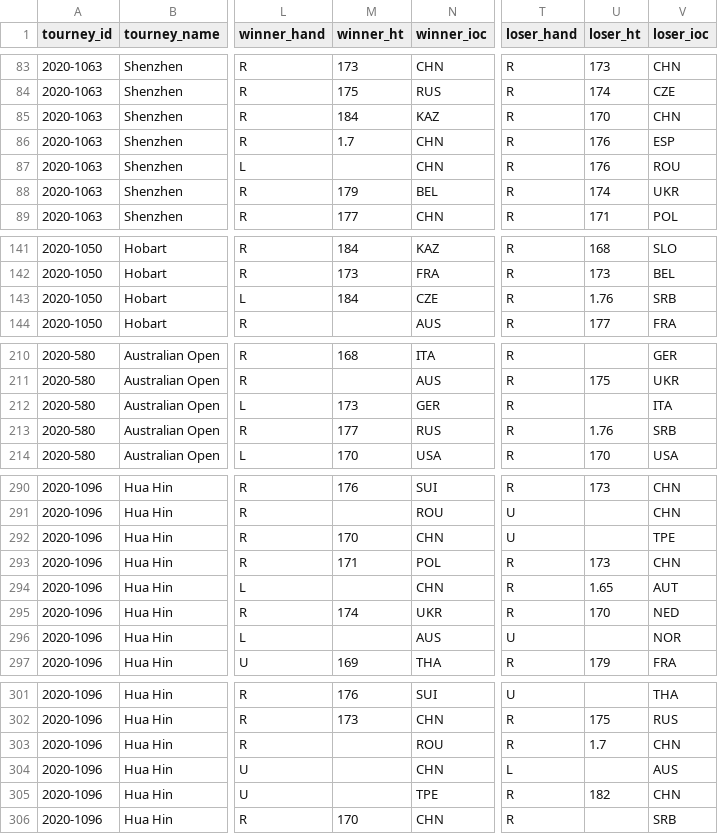
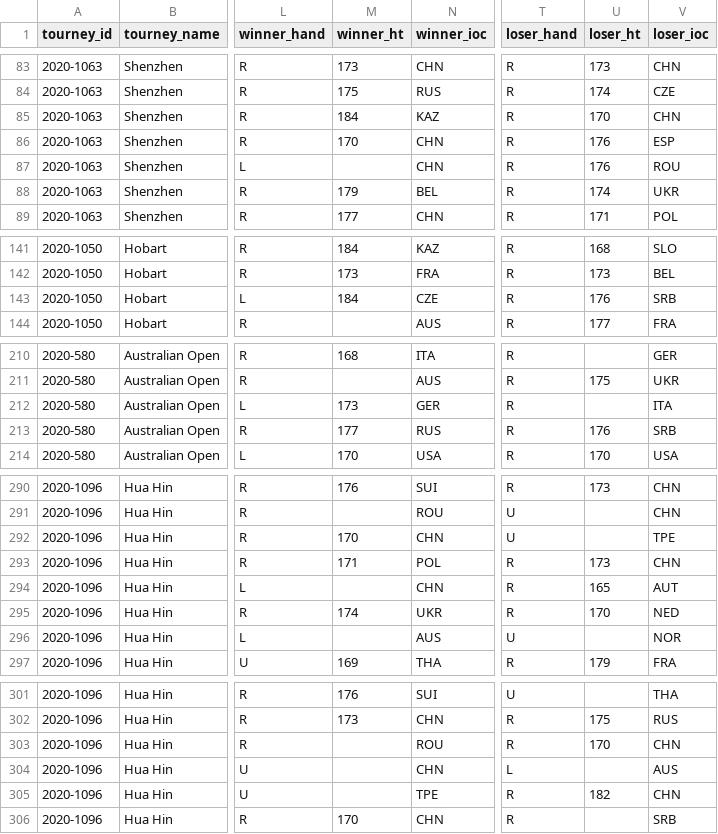
Before and after one commit to JeffSackmann/tennis_wta, a CSV file: wta_matches_2020.csv, drawn as a sheet; only a part is shown, gaps mark what is left out; the diff covers the shown part only; the diff names each change by its address in the sheet, - before the commit and + after, or states it on an @@ line.

```diff
--- a/wta_matches_2020.csv
+++ b/wta_matches_2020.csv
-M86 (winner_ht): 1.7
+M86 (winner_ht): 170
-U143 (loser_ht): 1.76
+U143 (loser_ht): 176
-U213 (loser_ht): 1.76
+U213 (loser_ht): 176
-U294 (loser_ht): 1.65
+U294 (loser_ht): 165
-U303 (loser_ht): 1.7
+U303 (loser_ht): 170
```
Also changed, not shown: 27 edited cells elsewhere in this file, 2 other files.
